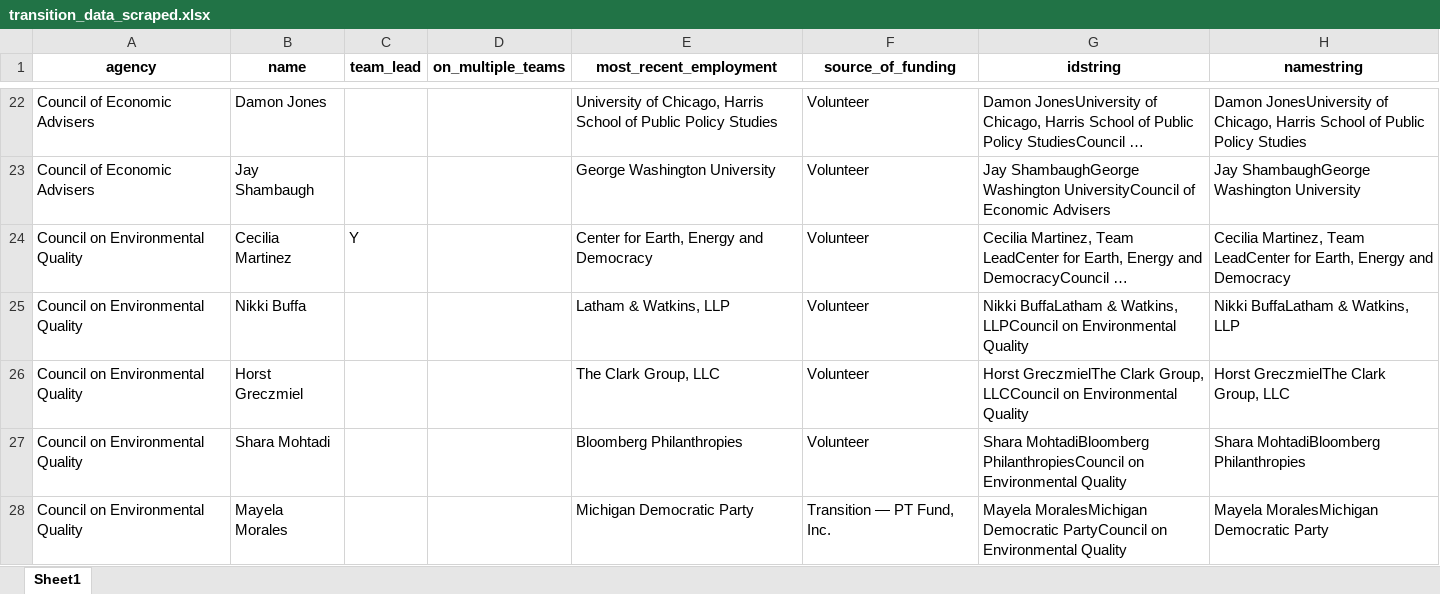
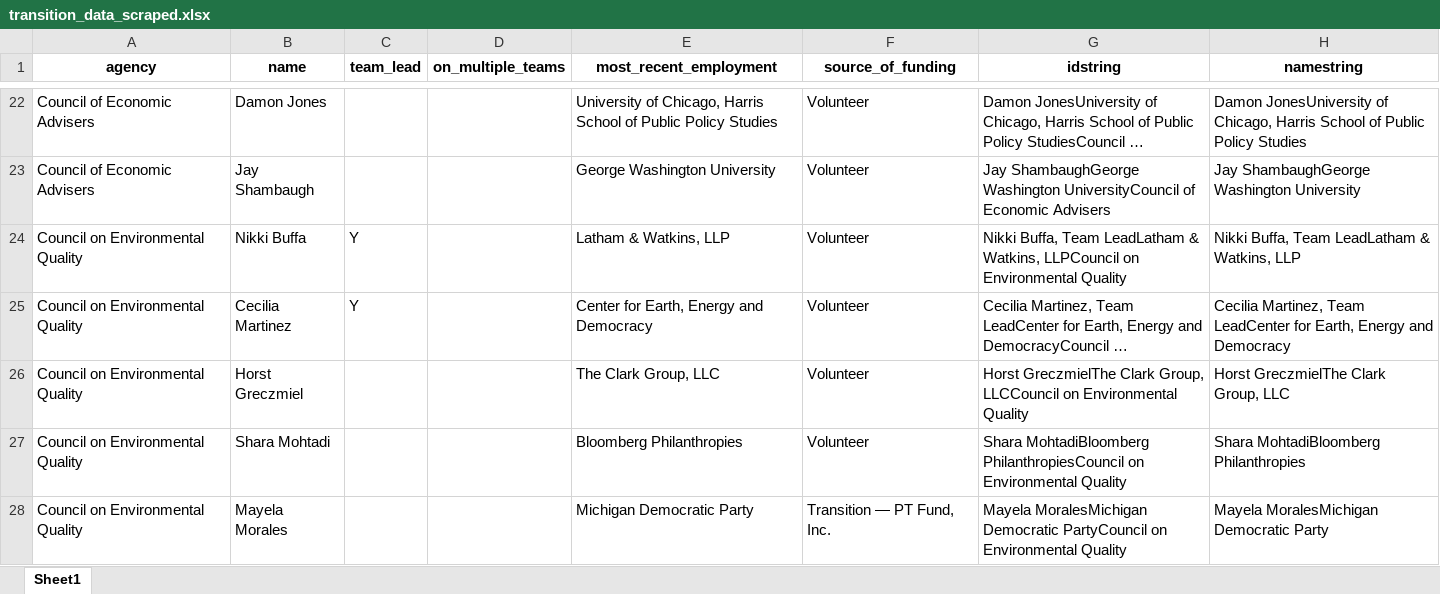
Before and after one commit to amkessler/biden_transition_teams, an Excel workbook: processed_data/transition_data_scraped.xlsx, sheet Sheet1, drawn as a sheet; only a part is shown, gaps mark what is left out; long unchanged cells end in …; values as stored, in another font and other column widths than the file's, no borders; removed rows and columns are numbered as before the commit, all else as after; the diff covers the shown part only; the diff names each change by its address in the sheet, - before the commit and + after, or states it on an @@ line.

```diff
--- a/processed_data/transition_data_scraped.xlsx (sheet Sheet1)
+++ b/processed_data/transition_data_scraped.xlsx (sheet Sheet1)
+row 24: Council on Environmental Quality | Nikki Buffa | Y |  | Latham & Watkins, LLP | Volunteer | Nikki Buffa, Team LeadLatham & Watkins, LLPCouncil on Environmental Quality | Nikki Buffa, Team LeadLatham & Watkins, LLP
-row 25: Council on Environmental Quality | Nikki Buffa |  |  | Latham & Watkins, LLP | Volunteer | Nikki BuffaLatham & Watkins, LLPCouncil on Environmental Quality | Nikki BuffaLatham & Watkins, LLP
```
Also changed, not shown: 13 added rows and 12 edited cells elsewhere in this sheet, output/agencycount_compare.xlsx, output/agencyreviewteams.xlsx, 10 other files.
